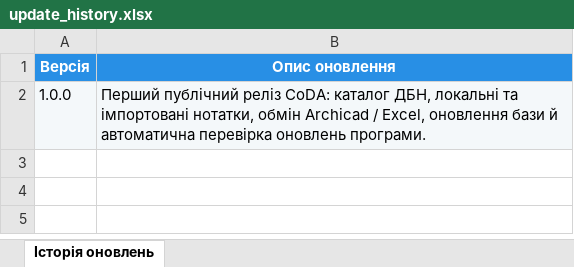
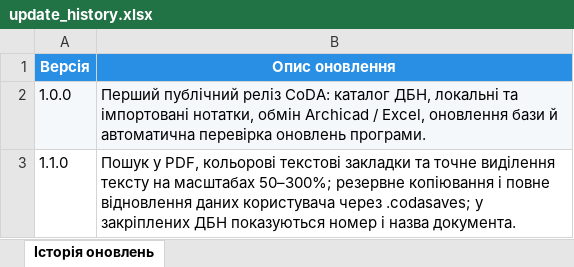
Before and after one commit to Wild-Architect/CoDA, an Excel workbook: data/update_history.xlsx, sheet Історія оновлень, drawn as a sheet; values as stored, in another font and other column widths than the file's, no borders; table styles not drawn; the diff names each change by its address in the sheet, - before the commit and + after, or states it on an @@ line.

```diff
--- a/data/update_history.xlsx (sheet Історія оновлень)
+++ b/data/update_history.xlsx (sheet Історія оновлень)
+row 3: 1.1.0 | Пошук у PDF, кольорові текстові закладки та точне виділення тексту на масштабах 50–300%; резервне копіювання і повне відновлення даних користувача через .codasaves; у закріплених ДБН показуються номер і назва документа.
```
Also changed, not shown: 10 other files.
